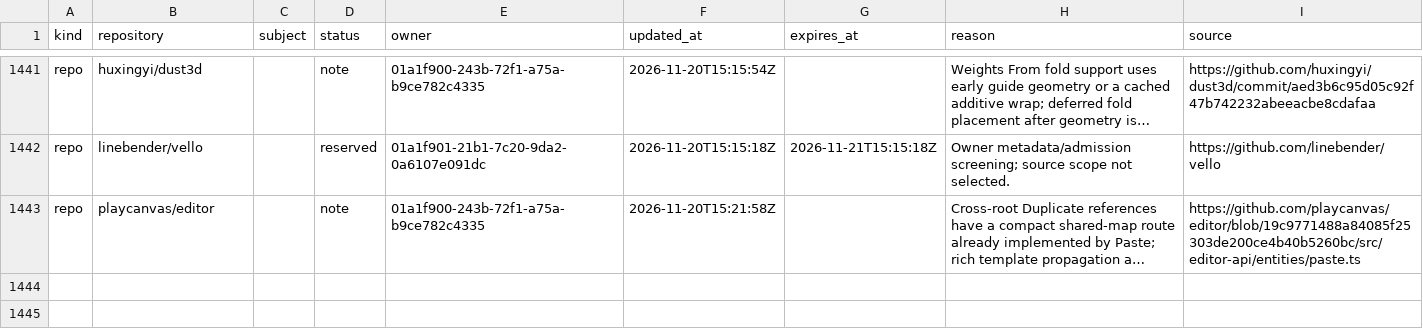
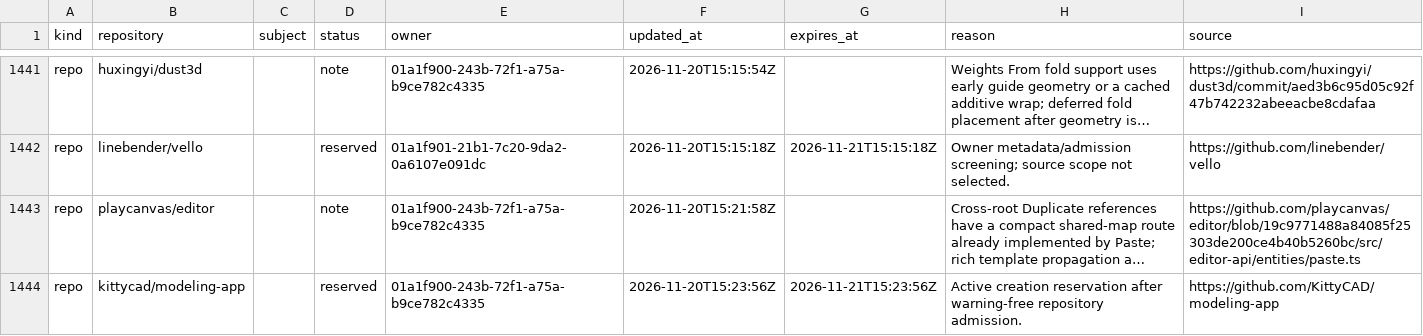
Before and after one commit to samridh-girdhar/disallowed-repos, a CSV file: registry.csv, drawn as a sheet; only a part is shown, gaps mark what is left out; long unchanged cells end in …; the diff names each change by its address in the sheet, - before the commit and + after, or states it on an @@ line.

Commit message:
Reserve Zoo Design Studio after repository admission

```diff
--- a/registry.csv
+++ b/registry.csv
+row 1444: repo | kittycad/modeling-app |  | reserved | 01a1f900-243b-72f1-a75a-b9ce782c4335 | 2026-11-20T15:23:56Z | 2026-11-21T15:23:56Z | Active creation reservation after warning-free repository admission. | https://github.com/KittyCAD/modeling-app
```
